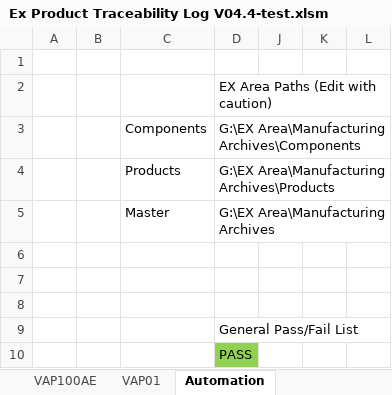
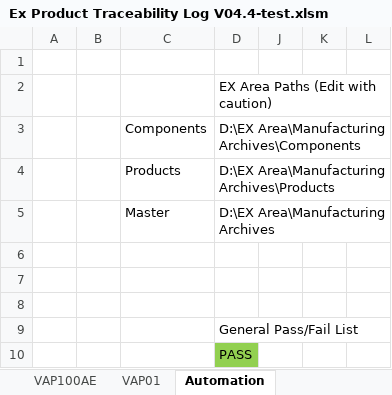
Before and after one commit to ajaypscjoseph/Test, an Excel workbook: ATEX/Ex Product Traceability Log V04.4-test.xlsm, sheet Automation, drawn as a sheet; only a part is shown; values as stored, in another font and other column widths than the file's, no borders; the diff names each change by its address in the sheet, - before the commit and + after, or states it on an @@ line.

```diff
--- a/ATEX/Ex Product Traceability Log V04.4-test.xlsm (sheet Automation)
+++ b/ATEX/Ex Product Traceability Log V04.4-test.xlsm (sheet Automation)
-D3: G:\EX Area\Manufacturing Archives\Components
+D3: D:\EX Area\Manufacturing Archives\Components
-D4: G:\EX Area\Manufacturing Archives\Products
+D4: D:\EX Area\Manufacturing Archives\Products
-D5: G:\EX Area\Manufacturing Archives
+D5: D:\EX Area\Manufacturing Archives
```
Also changed, not shown: 4 other files.
